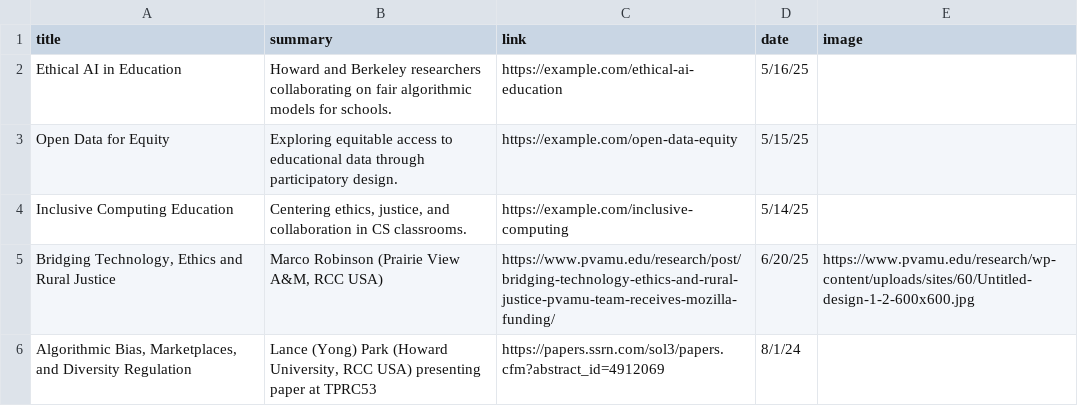
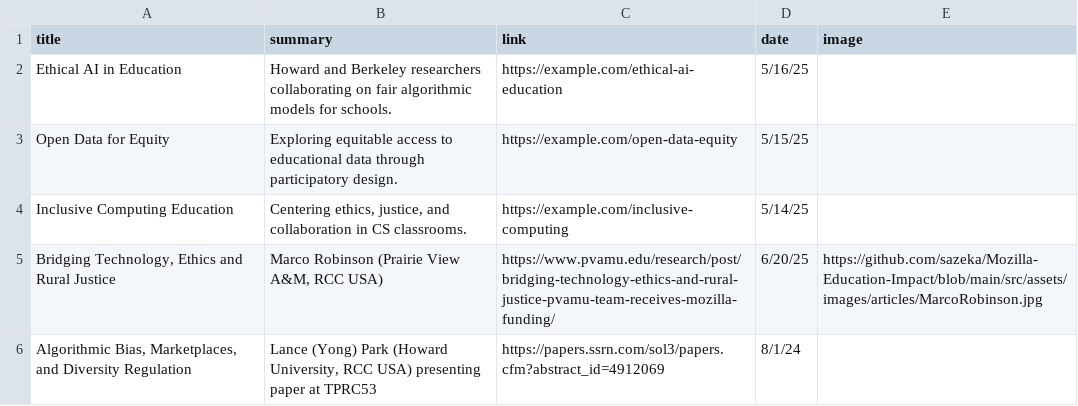
Before and after one commit to sazeka/Mozilla-Education-Impact, a CSV file: dist/data/articles.csv, drawn as a sheet.

Commit message:
changing image directory
changing image directory to go from src to public.

```diff
--- a/dist/data/articles.csv
+++ b/dist/data/articles.csv
@@ -4,3 +4,3 @@ Open Data for Equity,Exploring equitable access to educational data through part
 Inclusive Computing Education,"Centering ethics, justice, and collaboration in CS classrooms.",https://example.com/inclusive-computing,5/14/25,
-"Bridging Technology, Ethics and Rural Justice","Marco Robinson (Prairie View A&M, RCC USA)",https://www.pvamu.edu/research/post/bridging-technology-ethics-and-rural-justice-pvamu-team-receives-mozilla-funding/,6/20/25,https://www.pvamu.edu/research/wp-content/uploads/sites/60/Untitled-design-1-2-600x600.jpg
+"Bridging Technology, Ethics and Rural Justice","Marco Robinson (Prairie View A&M, RCC USA)",https://www.pvamu.edu/research/post/bridging-technology-ethics-and-rural-justice-pvamu-team-receives-mozilla-funding/,6/20/25,https://github.com/sazeka/Mozilla-Education-Impact/blob/main/src/assets/images/articles/MarcoRobinson.jpg
 "Algorithmic Bias, Marketplaces, and Diversity Regulation","Lance (Yong) Park (Howard University, RCC USA) presenting paper at TPRC53",https://papers.ssrn.com/sol3/papers.cfm?abstract_id=4912069,8/1/24,
```
Also changed, not shown: public/data/articles.csv, 10 other files.
